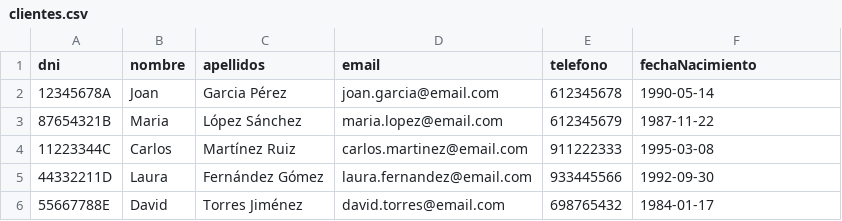
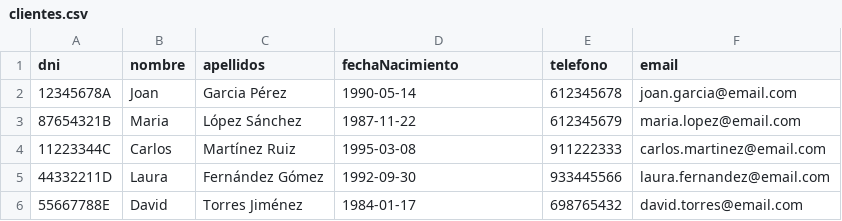
Before and after one commit to xavifm/Prueba_Tecnica_AKKD, a CSV file: Ejemplos/clientes.csv, drawn as a sheet.

Commit message:
fixed the csv

```diff
--- a/Ejemplos/clientes.csv
+++ b/Ejemplos/clientes.csv
@@ -1,6 +1,6 @@
-dni,nombre,apellidos,email,telefono,fechaNacimiento
-12345678A,Joan,Garcia Pérez,joan.garcia@email.com,612345678,1990-05-14
-87654321B,Maria,López Sánchez,maria.lopez@email.com,612345679,1987-11-22
-11223344C,Carlos,Martínez Ruiz,carlos.martinez@email.com,911222333,1995-03-08
-44332211D,Laura,Fernández Gómez,laura.fernandez@email.com,933445566,1992-09-30
-55667788E,David,Torres Jiménez,david.torres@email.com,698765432,1984-01-17
+dni,nombre,apellidos,fechaNacimiento,telefono,email
+12345678A,Joan,Garcia Pérez,1990-05-14,612345678,joan.garcia@email.com
+87654321B,Maria,López Sánchez,1987-11-22,612345679,maria.lopez@email.com
+11223344C,Carlos,Martínez Ruiz,1995-03-08,911222333,carlos.martinez@email.com
+44332211D,Laura,Fernández Gómez,1992-09-30,933445566,laura.fernandez@email.com
+55667788E,David,Torres Jiménez,1984-01-17,698765432,david.torres@email.com
```
